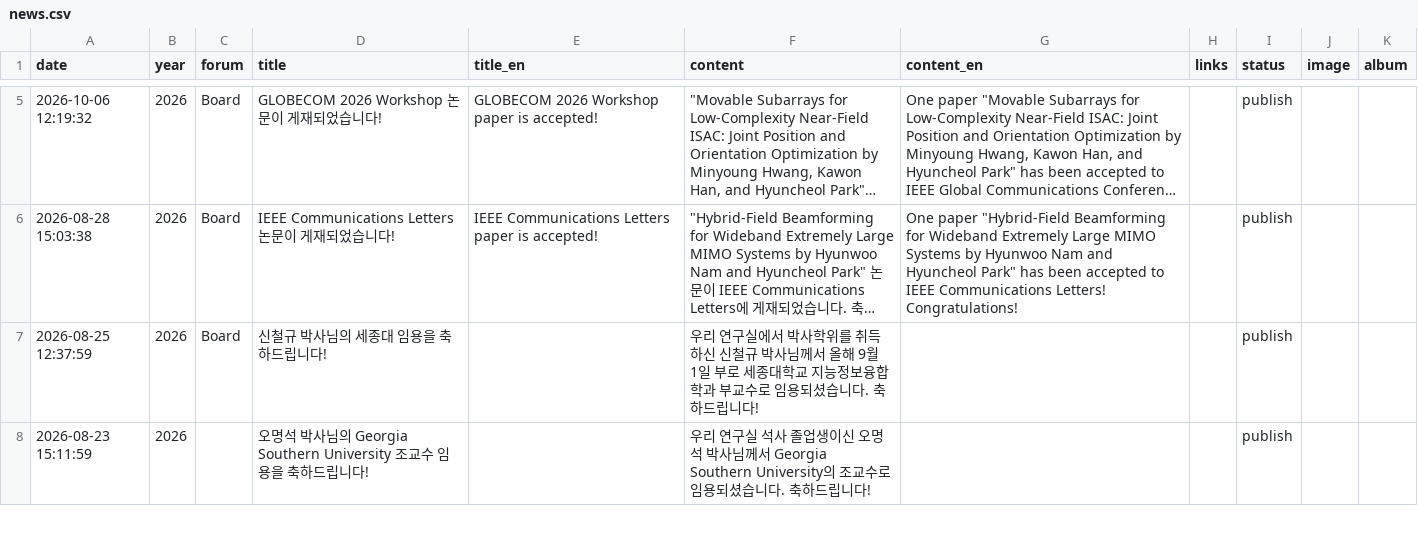
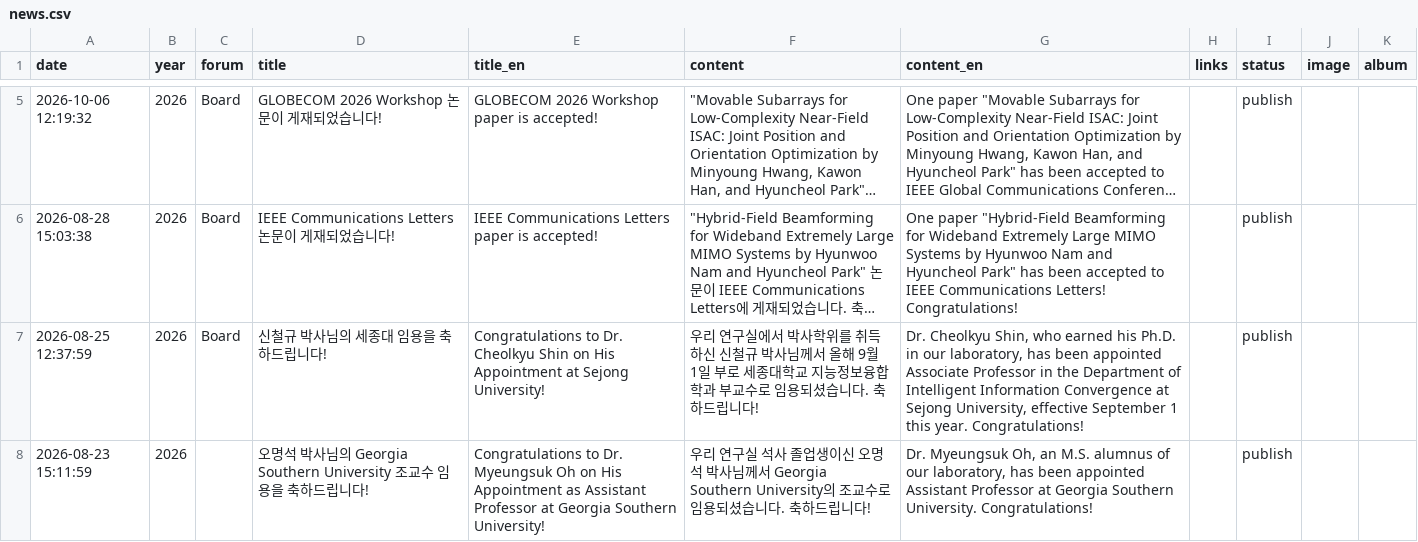
Before and after one commit to LIT-KAIST/LIT-KAIST.github.io, a CSV file: data/news.csv, drawn as a sheet; only a part is shown, gaps mark what is left out; long unchanged cells end in …; the diff covers the shown part only; the diff names each change by its address in the sheet, - before the commit and + after, or states it on an @@ line.

```diff
--- a/data/news.csv
+++ b/data/news.csv
-E7 (title_en): (empty)
+E7 (title_en): Congratulations to Dr. Cheolkyu Shin on His Appointment at Sejong University!
-G7 (content_en): (empty)
+G7 (content_en): Dr. Cheolkyu Shin, who earned his Ph.D. in our laboratory, has been appointed Associate Professor in the Department of Intelligent Information Convergence at Sejong University, effective September 1 this year. Congratulations!
-E8 (title_en): (empty)
+E8 (title_en): Congratulations to Dr. Myeungsuk Oh on His Appointment as Assistant Professor at Georgia Southern University!
-G8 (content_en): (empty)
+G8 (content_en): Dr. Myeungsuk Oh, an M.S. alumnus of our laboratory, has been appointed Assistant Professor at Georgia Southern University. Congratulations!
```
Also changed, not shown: 6 edited cells elsewhere in this file, 1 other file.
